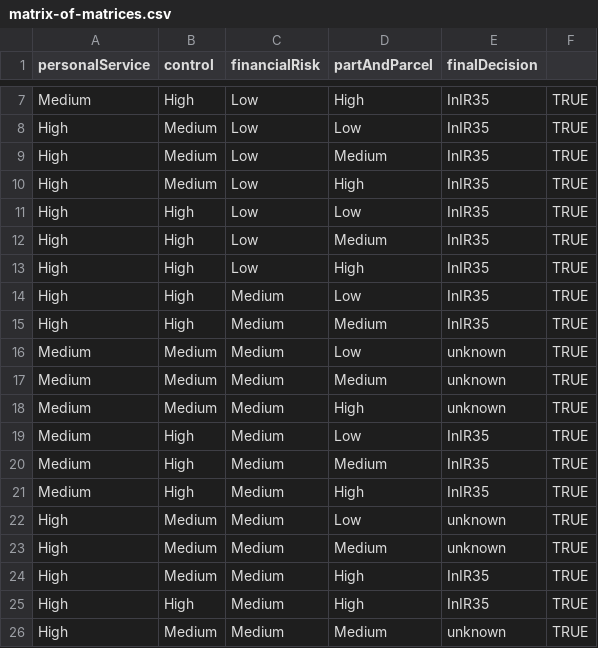
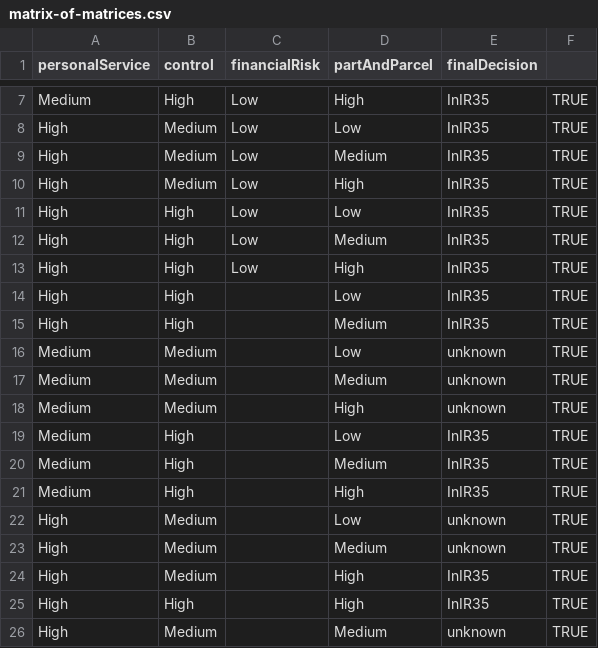
Before and after one commit to adampridmore/off-payroll-decision, a CSV file: conf/tables/1.2.0-final/matrix-of-matrices.csv, drawn as a sheet; only a part is shown, gaps mark what is left out.

```diff
--- a/conf/tables/1.2.0-final/matrix-of-matrices.csv
+++ b/conf/tables/1.2.0-final/matrix-of-matrices.csv
@@ -13,14 +13,14 @@ High,High,Low,Medium,InIR35,TRUE
 High,High,Low,High,InIR35,TRUE
-High,High,Medium,Low,InIR35,TRUE
-High,High,Medium,Medium,InIR35,TRUE
-Medium,Medium,Medium,Low,unknown,TRUE
-Medium,Medium,Medium,Medium,unknown,TRUE
-Medium,Medium,Medium,High,unknown,TRUE
-Medium,High,Medium,Low,InIR35,TRUE
-Medium,High,Medium,Medium,InIR35,TRUE
-Medium,High,Medium,High,InIR35,TRUE
-High,Medium,Medium,Low,unknown,TRUE
-High,Medium,Medium,Medium,unknown,TRUE
-High,Medium,Medium,High,InIR35,TRUE
-High,High,Medium,High,InIR35,TRUE
-High,Medium,Medium,Medium,unknown,TRUE
+High,High,,Low,InIR35,TRUE
+High,High,,Medium,InIR35,TRUE
+Medium,Medium,,Low,unknown,TRUE
+Medium,Medium,,Medium,unknown,TRUE
+Medium,Medium,,High,unknown,TRUE
+Medium,High,,Low,InIR35,TRUE
+Medium,High,,Medium,InIR35,TRUE
+Medium,High,,High,InIR35,TRUE
+High,Medium,,Low,unknown,TRUE
+High,Medium,,Medium,unknown,TRUE
+High,Medium,,High,InIR35,TRUE
+High,High,,High,InIR35,TRUE
+High,Medium,,Medium,unknown,TRUE
```
Also changed, not shown: conf/tables/1.2.0-final/financial-risk.csv, 2 other files.
